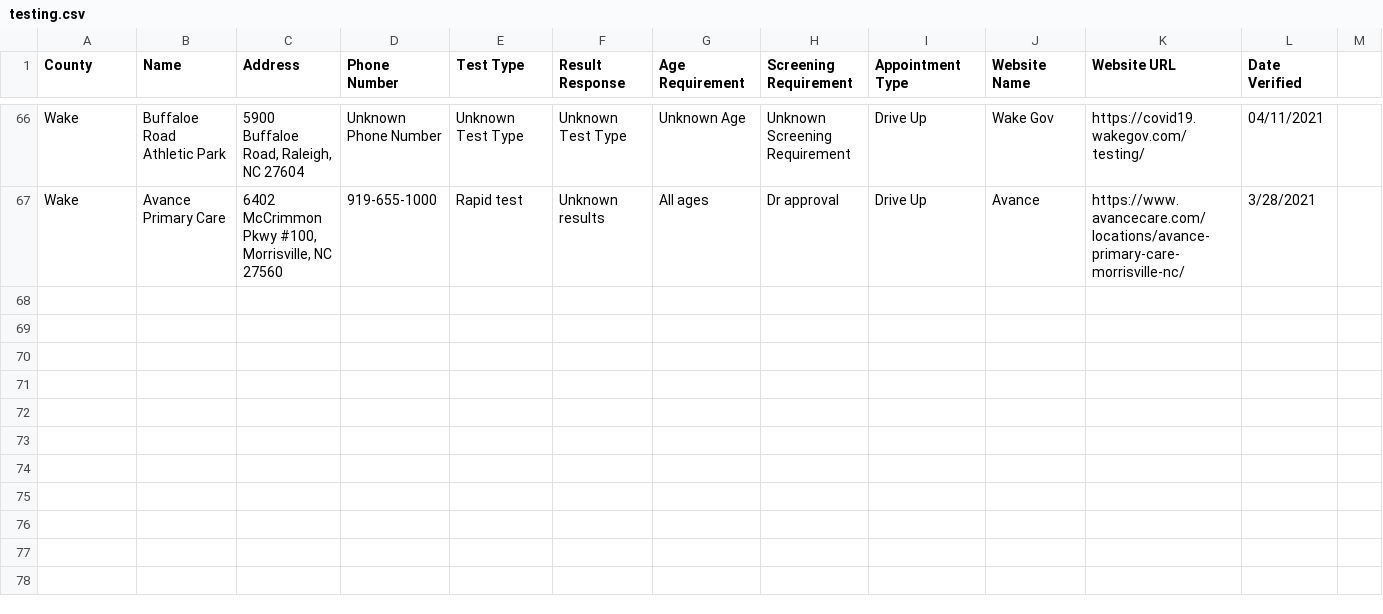
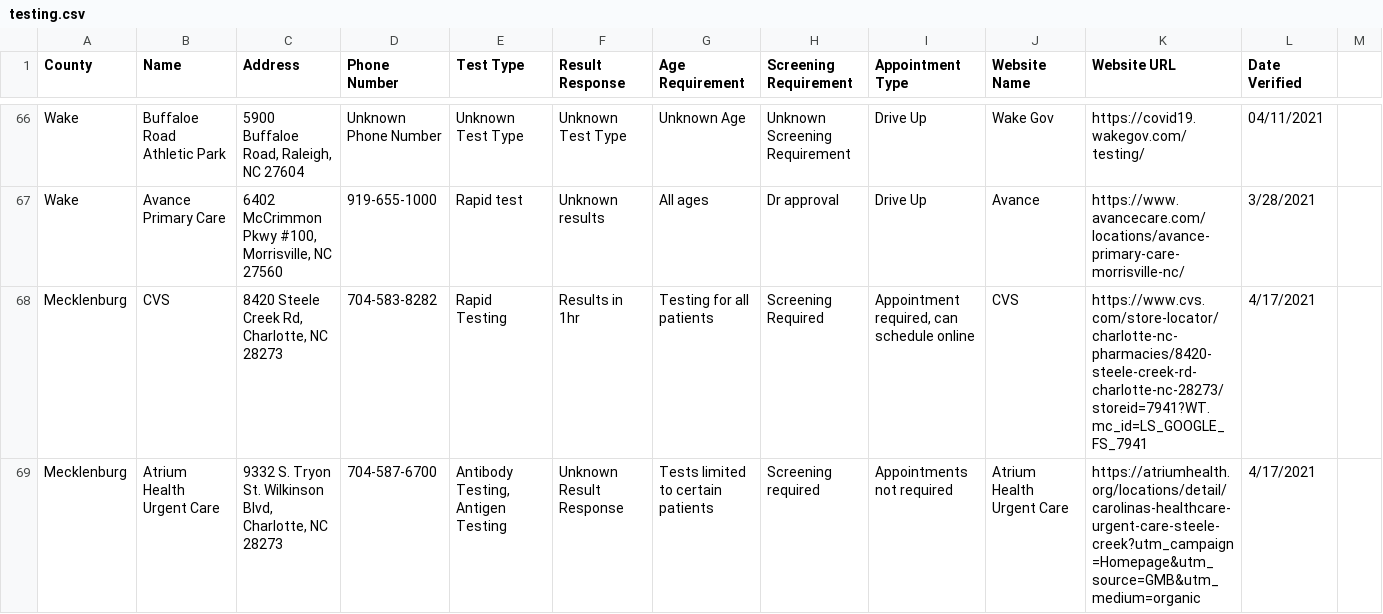
Before and after one commit to electricgull/findmyvaxnc, a CSV file: findmyvaxnc/docs/testing.csv, drawn as a sheet; only a part is shown, gaps mark what is left out; the diff covers the shown part only.

Commit message:
Added 3 new Testing locations

```diff
--- a/findmyvaxnc/docs/testing.csv
+++ b/findmyvaxnc/docs/testing.csv
@@ -67 +67,3 @@ Wake; Buffaloe Road Athletic Park; 5900 Buffaloe Road, Raleigh, NC 27604; Unknow
 Wake; Avance Primary Care;  6402 McCrimmon Pkwy #100, Morrisville, NC 27560; 919-655-1000; Rapid test; Unknown results; All ages; Dr approval; Drive Up; Avance;https://www.avancecare.com/locations/avance-primary-care-morrisville-nc/; 3/28/2021
+Mecklenburg; CVS; 8420 Steele Creek Rd, Charlotte, NC 28273; 704-583-8282; Rapid Testing; Results in 1hr; Testing for all patients; Screening Required; Appointment required, can schedule online; CVS; https://www.cvs.com/store-locator/charlotte-nc-pharmacies/8420-steele-creek-rd-charlotte-nc-28273/storeid=7941?WT.mc_id=LS_GOOGLE_FS_7941; 4/17/2021
+Mecklenburg; Atrium Health Urgent Care; 9332 S. Tryon St. Wilkinson Blvd, Charlotte, NC 28273; 704-587-6700;  Antibody Testing, Antigen Testing; Unknown Result Response; Tests limited to certain patients; Screening required; Appointments not required; Atrium Health Urgent Care; https://atriumhealth.org/locations/detail/carolinas-healthcare-urgent-care-steele-creek?utm_campaign=Homepage&utm_source=GMB&utm_medium=organic; 4/17/2021
```
Also changed, not shown: 1 added row and 2 edited cells elsewhere in this file.
